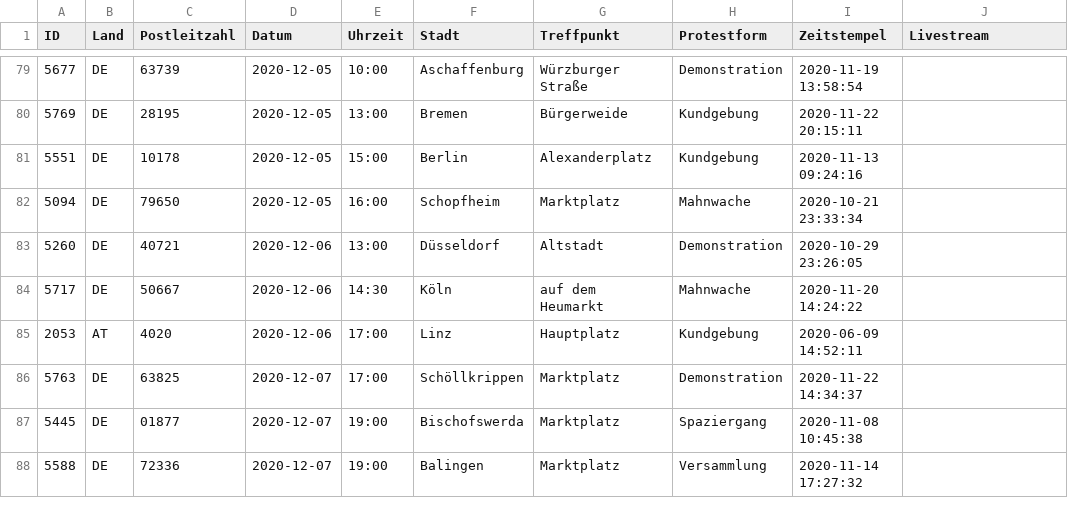
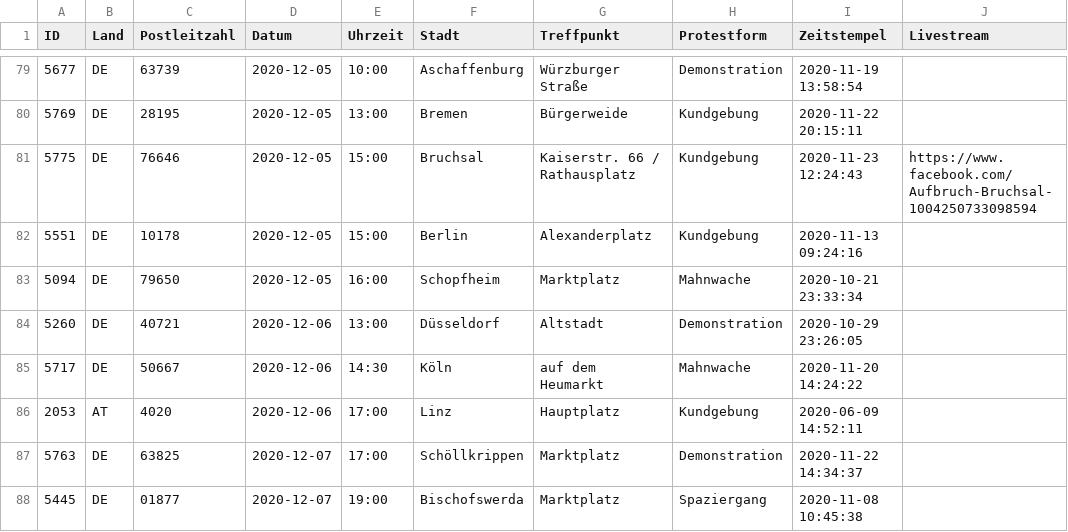
Before and after one commit to anonymous-tld/m.terminkalender.top, a CSV file: _data/termine.csv, drawn as a sheet; only a part is shown, gaps mark what is left out; the shorter side is filled out with more unchanged rows; the diff names each change by its address in the sheet, - before the commit and + after, or states it on an @@ line.

Commit message:
Update termine.csv from https://demo.terminkalender.top/termine.csv

```diff
--- a/_data/termine.csv
+++ b/_data/termine.csv
+row 81: 5775 | DE | 76646 | 2020-12-05 | 15:00 | Bruchsal | Kaiserstr. 66 / Rathausplatz | Kundgebung | 2020-11-23 12:24:43 | https://www.facebook.com/Aufbruch-Bruchsal-1004250733098594
```
